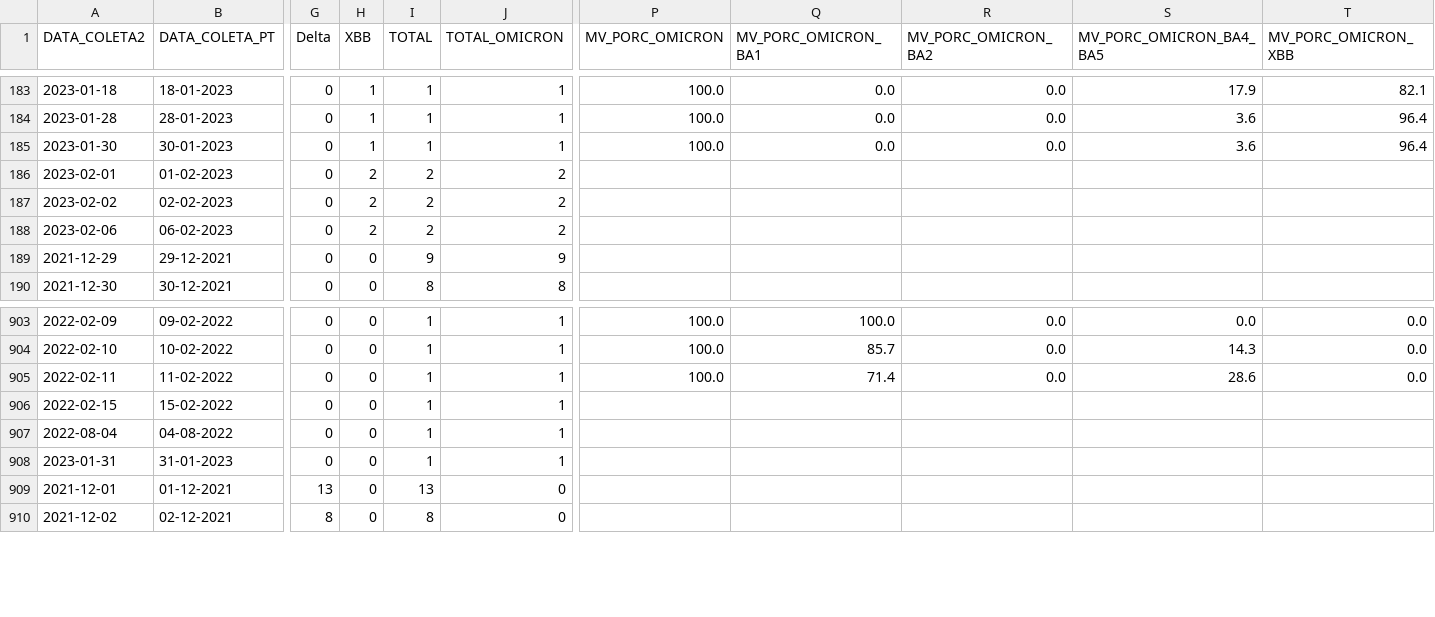
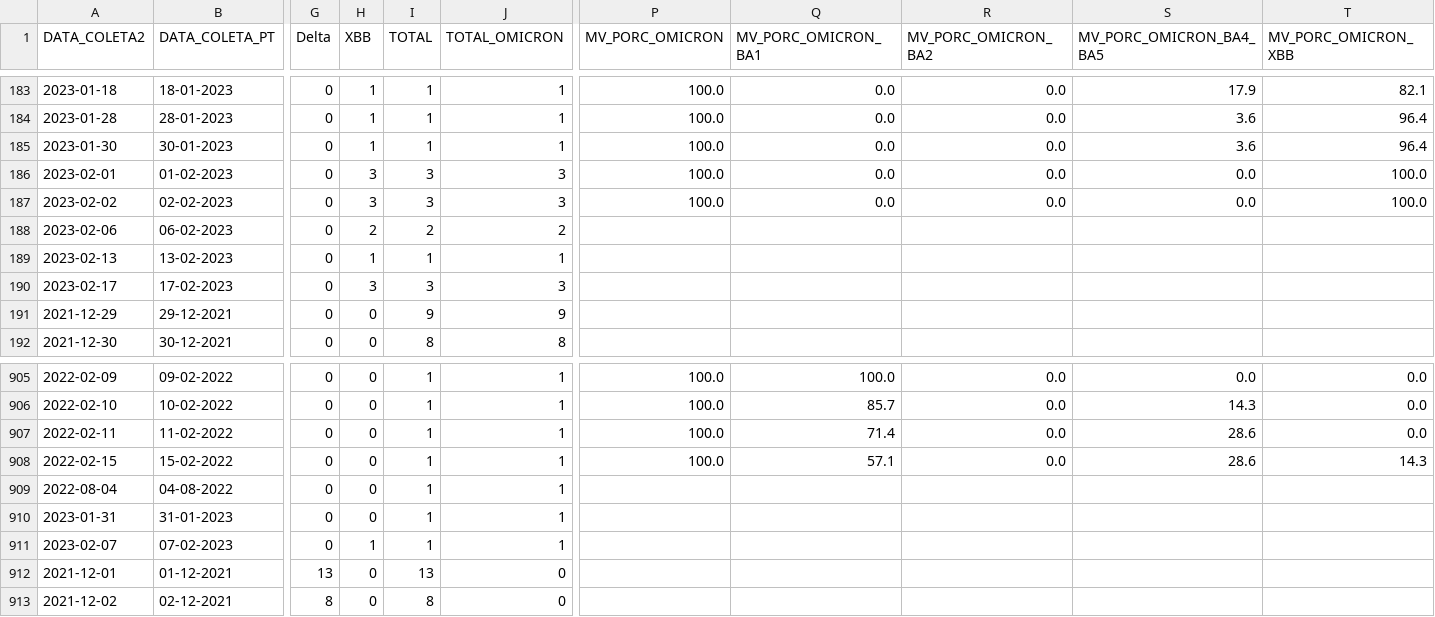
Before and after one commit to vanleiko/RedeGenomica, a CSV file: dados_lacens_omicron.csv, drawn as a sheet; only a part is shown, gaps mark what is left out; addresses are those after the commit; rows hold the shown columns only; the diff names each change by its address in the sheet, - before the commit and + after, or states it on an @@ line.

```diff
--- a/dados_lacens_omicron.csv
+++ b/dados_lacens_omicron.csv
-H186:H187 (XBB): 2
+H186:H187 (XBB): 3
-I186:I187 (TOTAL): 2
+I186:I187 (TOTAL): 3
-J186:J187 (TOTAL_OMICRON): 2
+J186:J187 (TOTAL_OMICRON): 3
-P186:P187 (MV_PORC_OMICRON): (empty)
+P186:P187 (MV_PORC_OMICRON): 100.0
-Q186:Q187 (MV_PORC_OMICRON_BA1): (empty)
+Q186:Q187 (MV_PORC_OMICRON_BA1): 0.0
-R186:R187 (MV_PORC_OMICRON_BA2): (empty)
+R186:R187 (MV_PORC_OMICRON_BA2): 0.0
-S186:S187 (MV_PORC_OMICRON_BA4_BA5): (empty)
+S186:S187 (MV_PORC_OMICRON_BA4_BA5): 0.0
-T186:T187 (MV_PORC_OMICRON_XBB): (empty)
+T186:T187 (MV_PORC_OMICRON_XBB): 100.0
+row 189: 2023-02-13 | 13-02-2023 | 0 | 1 | 1 | 1
+row 190: 2023-02-17 | 17-02-2023 | 0 | 3 | 3 | 3
-P908 (MV_PORC_OMICRON): (empty)
+P908 (MV_PORC_OMICRON): 100.0
-Q908 (MV_PORC_OMICRON_BA1): (empty)
+Q908 (MV_PORC_OMICRON_BA1): 57.1
-R908 (MV_PORC_OMICRON_BA2): (empty)
+R908 (MV_PORC_OMICRON_BA2): 0.0
-S908 (MV_PORC_OMICRON_BA4_BA5): (empty)
+S908 (MV_PORC_OMICRON_BA4_BA5): 28.6
-T908 (MV_PORC_OMICRON_XBB): (empty)
+T908 (MV_PORC_OMICRON_XBB): 14.3
+row 911: 2023-02-07 | 07-02-2023 | 0 | 1 | 1 | 1
```
Also changed, not shown: dados_lacens_omicron_mapa.csv.
